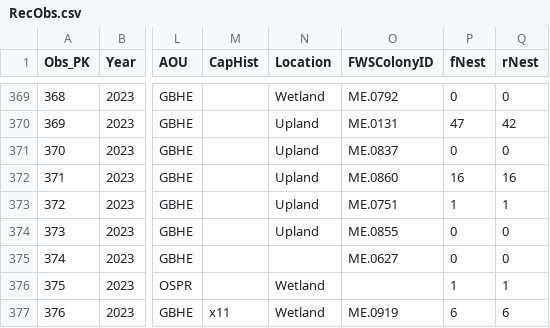
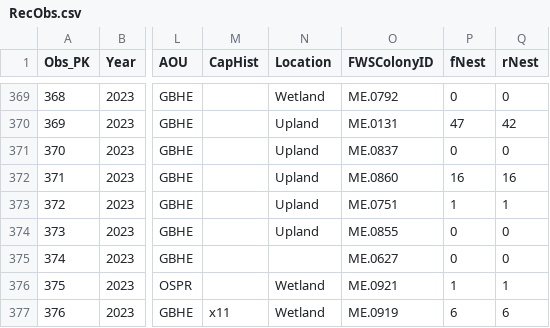
Before and after one commit to MCOtto/GBHE, a CSV file: data/RecObs.csv, drawn as a sheet; only a part is shown, gaps mark what is left out; the diff names each change by its address in the sheet, - before the commit and + after, or states it on an @@ line.

Commit message:
Added ME.0921 to Obs 376

```diff
--- a/data/RecObs.csv
+++ b/data/RecObs.csv
-O376 (FWSColonyID): (empty)
+O376 (FWSColonyID): ME.0921
```
